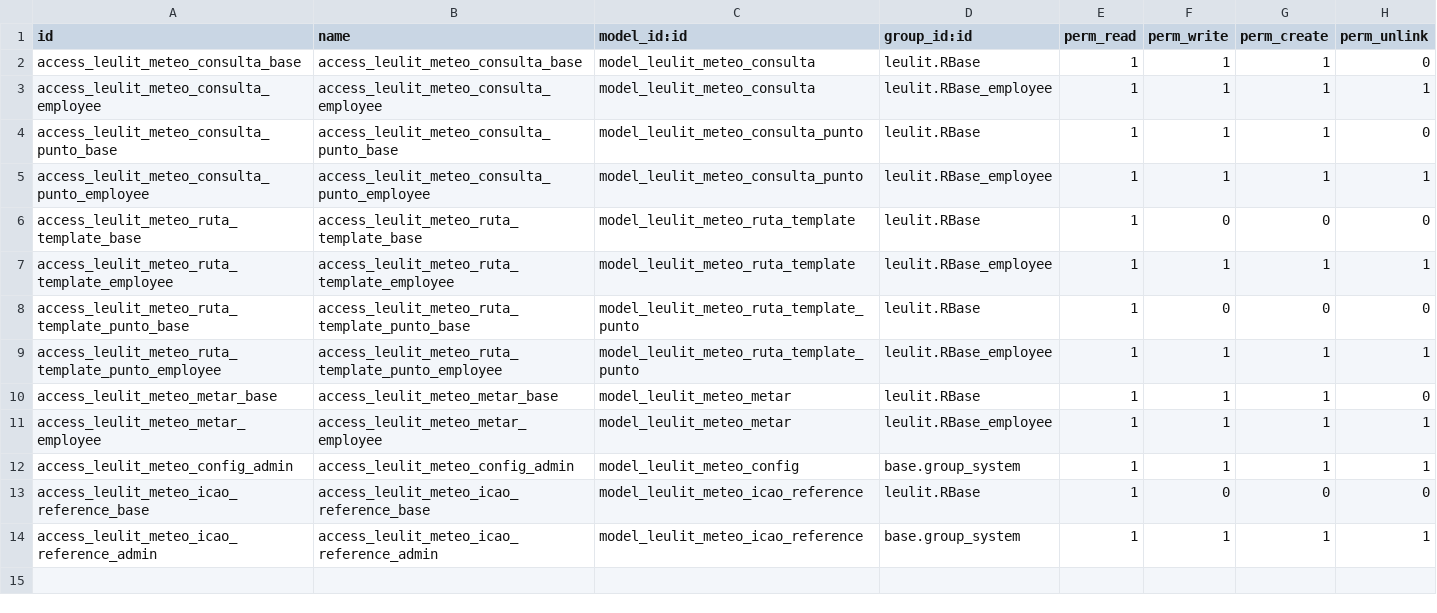
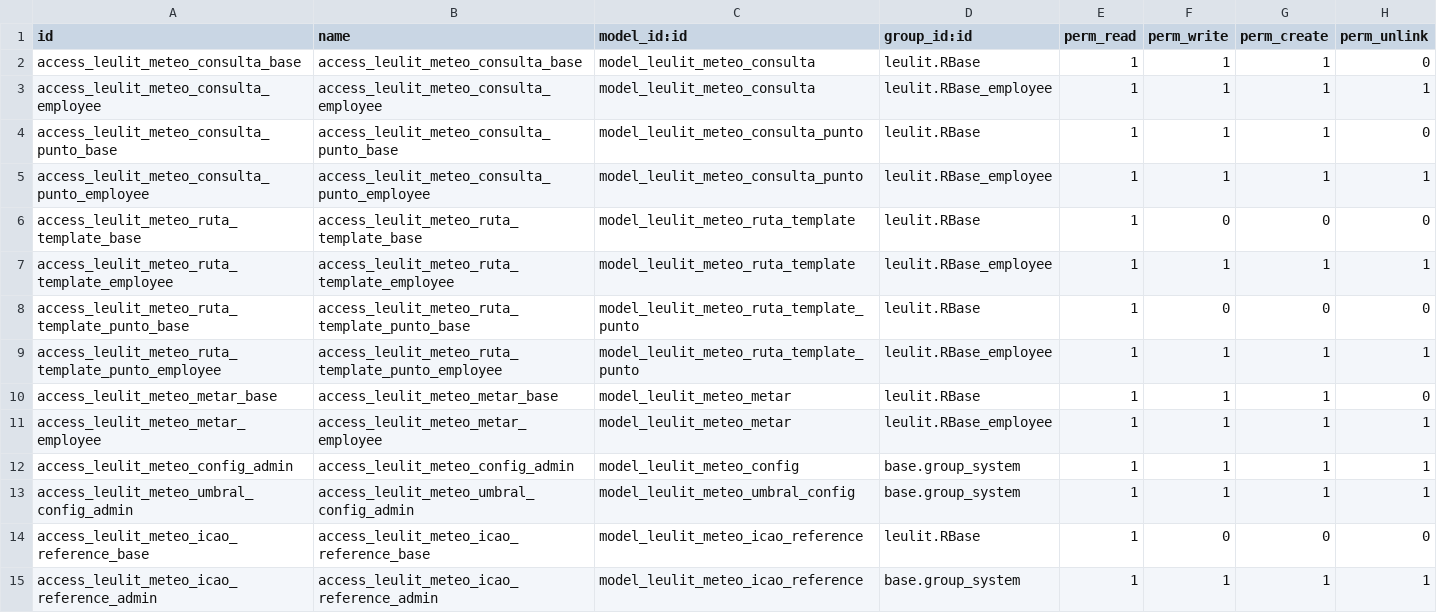
Before and after one commit to leulit/helipistas-erp-odoo-17, a CSV file: addons/leulit_meteo/security/ir.model.access.csv, drawn as a sheet.

Commit message:
--

```diff
--- a/addons/leulit_meteo/security/ir.model.access.csv
+++ b/addons/leulit_meteo/security/ir.model.access.csv
@@ -12,2 +12,3 @@ access_leulit_meteo_metar_employee,access_leulit_meteo_metar_employee,model_leul
 access_leulit_meteo_config_admin,access_leulit_meteo_config_admin,model_leulit_meteo_config,base.group_system,1,1,1,1
+access_leulit_meteo_umbral_config_admin,access_leulit_meteo_umbral_config_admin,model_leulit_meteo_umbral_config,base.group_system,1,1,1,1
 access_leulit_meteo_icao_reference_base,access_leulit_meteo_icao_reference_base,model_leulit_meteo_icao_reference,leulit.RBase,1,0,0,0
```
